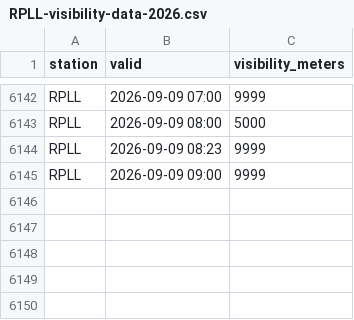
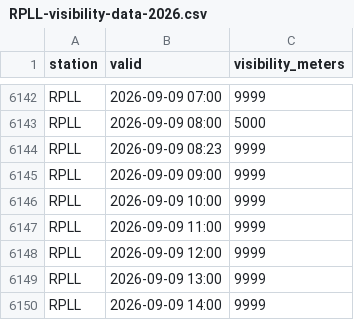
Before and after one commit to i-shann/rpll-visibility-data, a CSV file: current/RPLL-visibility-data-2026.csv, drawn as a sheet; only a part is shown, gaps mark what is left out; the diff names each change by its address in the sheet, - before the commit and + after, or states it on an @@ line.

```diff
--- a/current/RPLL-visibility-data-2026.csv
+++ b/current/RPLL-visibility-data-2026.csv
+row 6146: RPLL | 2026-09-09 10:00 | 9999
+row 6147: RPLL | 2026-09-09 11:00 | 9999
+row 6148: RPLL | 2026-09-09 12:00 | 9999
+row 6149: RPLL | 2026-09-09 13:00 | 9999
+row 6150: RPLL | 2026-09-09 14:00 | 9999
```
